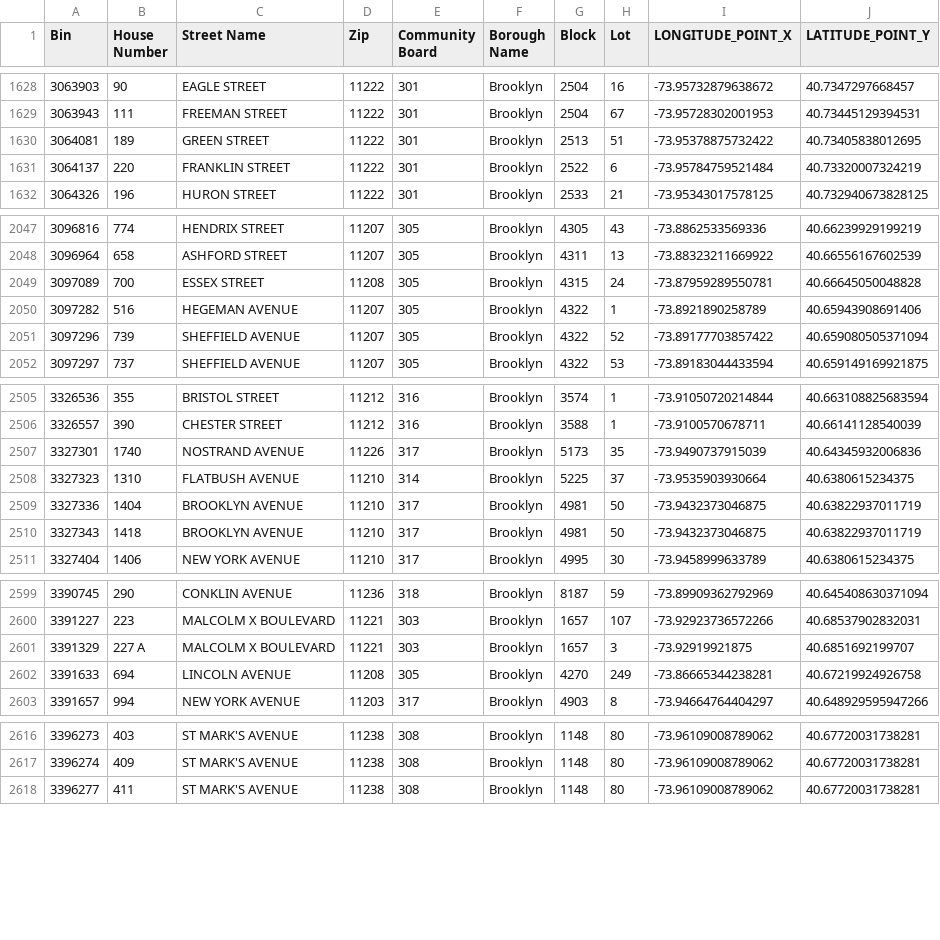
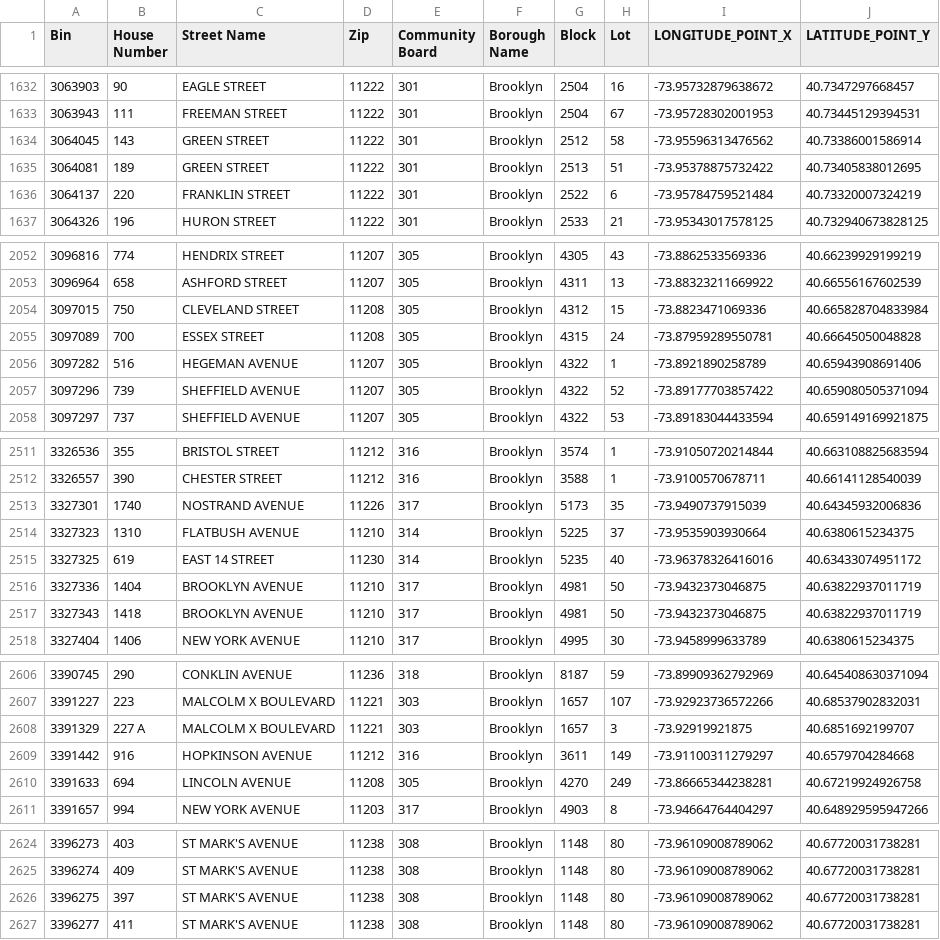
Before and after one commit to NYCDOB/LL104, a CSV file: data/LL104_properties.csv, drawn as a sheet; only a part is shown, gaps mark what is left out; the diff covers the shown part only; the diff names each change by its address in the sheet, - before the commit and + after, or states it on an @@ line.

```diff
--- a/data/LL104_properties.csv
+++ b/data/LL104_properties.csv
+row 1634: 3064045 | 143 | GREEN STREET | 11222 | 301 | Brooklyn | 2512 | 58 | -73.95596313476562 | 40.73386001586914
+row 2054: 3097015 | 750 | CLEVELAND STREET | 11208 | 305 | Brooklyn | 4312 | 15 | -73.8823471069336 | 40.665828704833984
+row 2515: 3327325 | 619 | EAST 14 STREET | 11230 | 314 | Brooklyn | 5235 | 40 | -73.96378326416016 | 40.63433074951172
+row 2609: 3391442 | 916 | HOPKINSON AVENUE | 11212 | 316 | Brooklyn | 3611 | 149 | -73.91100311279297 | 40.6579704284668
+row 2626: 3396275 | 397 | ST MARK'S AVENUE | 11238 | 308 | Brooklyn | 1148 | 80 | -73.96109008789062 | 40.67720031738281
```
Also changed, not shown: 8 added rows and 3 removed rows elsewhere in this file, data/LL104_details.csv, 2 other files.
